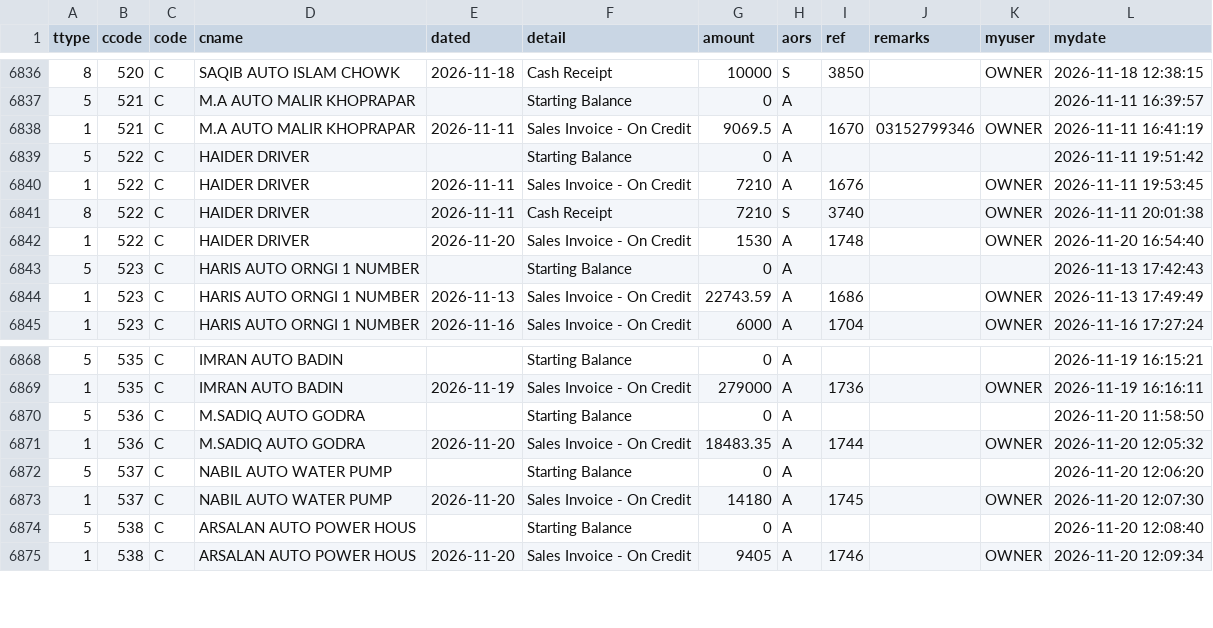
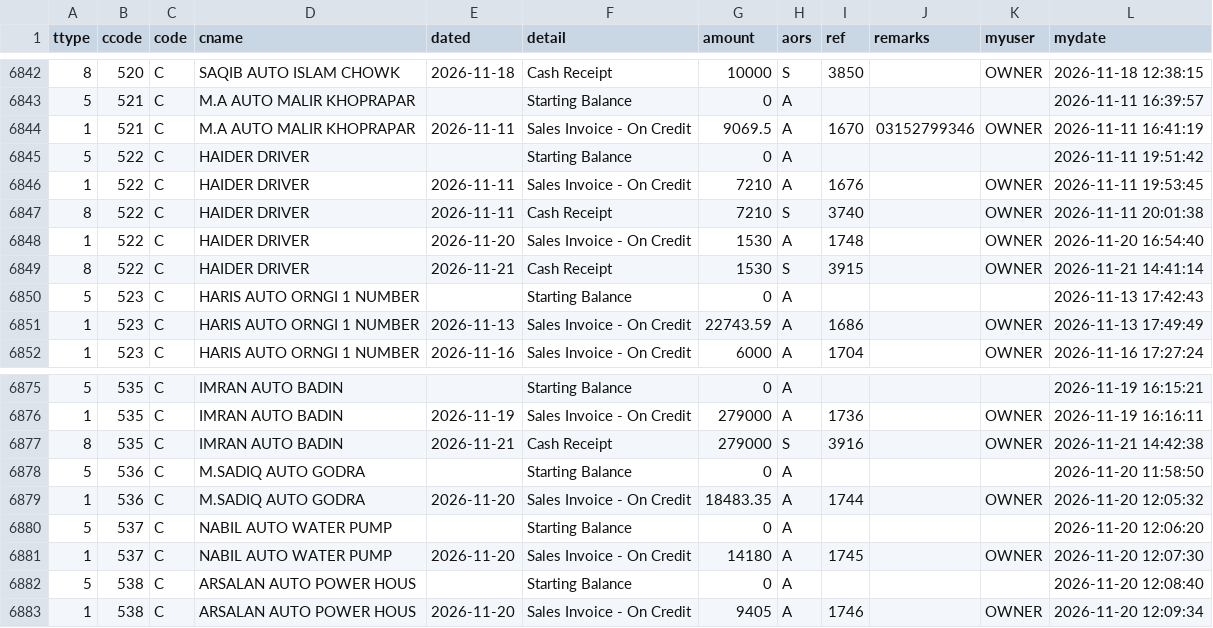
Before and after one commit to ahmedvohrra/zip1_naveed_daily_EXPORT, a CSV file: ledger_naveed.csv, drawn as a sheet; only a part is shown, gaps mark what is left out; the diff covers the shown part only; the diff names each change by its address in the sheet, - before the commit and + after, or states it on an @@ line.

```diff
--- a/ledger_naveed.csv
+++ b/ledger_naveed.csv
+row 6849: 8 | 522 | C | HAIDER DRIVER | 2026-11-21 | Cash Receipt | 1530 | S | 3915 |  | OWNER | 2026-11-21 14:41:14
+row 6877: 8 | 535 | C | IMRAN AUTO BADIN | 2026-11-21 | Cash Receipt | 279000 | S | 3916 |  | OWNER | 2026-11-21 14:42:38
```
Also changed, not shown: 6 added rows elsewhere in this file, invoice_lines.csv, ledger_all.csv, 16 other files.
